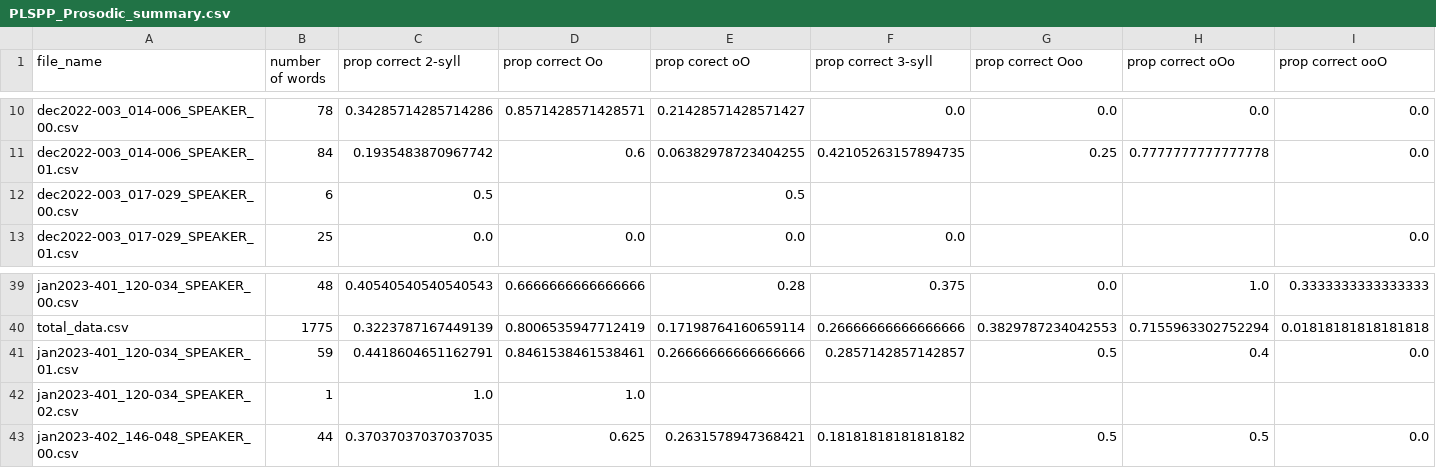
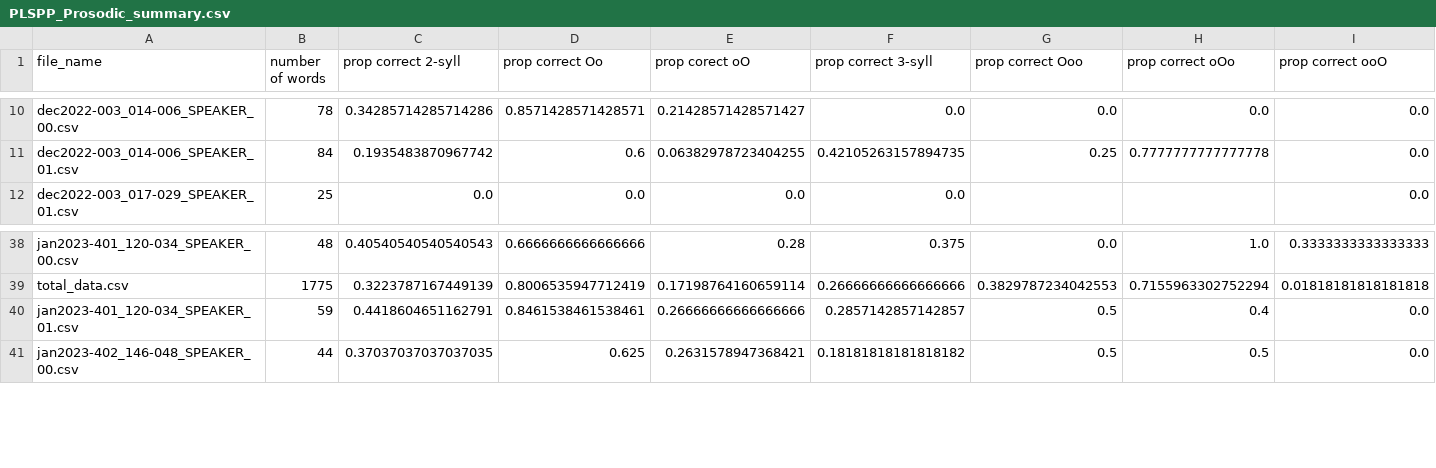
Before and after one commit to nathanael-brt/GETALP-internship, a CSV file: PLSPP_Prosodic/PLSPP_data/PLSPP_Prosodic_summary.csv, drawn as a sheet; only a part is shown, gaps mark what is left out; rows hold the shown columns only; the diff names each change by its address in the sheet, - before the commit and + after, or states it on an @@ line.

Commit message:
modified:   PLSPP_Prosodic/PLSPP_MFA_data/PLSPP_MFA_Prosodic_summary.csv 	deleted:    PLSPP_Prosodic/PLSPP_MFA_data/dec2022-003_017-029_SPEAKER_00.csv 	deleted:    PLSPP_Prosodic/PLSPP_MFA_data/jan2023-401_120-034_SPEAKER_02.csv 	modified:   PLSPP_Prosodic/PLSPP_MFA_data/total_data.csv 	modified:   PLSPP_Prosodic/PLSPP_data/PLSPP_Prosodic_summary.csv 	deleted:    PLSPP_Prosodic/PLSPP_data/dec2022-003_017-029_SPEAKER_00.csv 	deleted:    PLSPP_Prosodic/PLSPP_data/jan2023-401_120-034_SPEAKER_02.csv 	modified:   PLSPP_Prosodic/Tables/PLSPPMFAstressTable.csv

```diff
--- a/PLSPP_Prosodic/PLSPP_data/PLSPP_Prosodic_summary.csv
+++ b/PLSPP_Prosodic/PLSPP_data/PLSPP_Prosodic_summary.csv
-row 12: dec2022-003_017-029_SPEAKER_00.csv | 6 | 0.5 |  | 0.5
-row 42: jan2023-401_120-034_SPEAKER_02.csv | 1 | 1.0 | 1.0
```
Also changed, not shown: PLSPP_Prosodic/PLSPP_MFA_data/PLSPP_MFA_Prosodic_summary.csv, PLSPP_Prosodic/PLSPP_MFA_data/total_data.csv, 5 other files.
